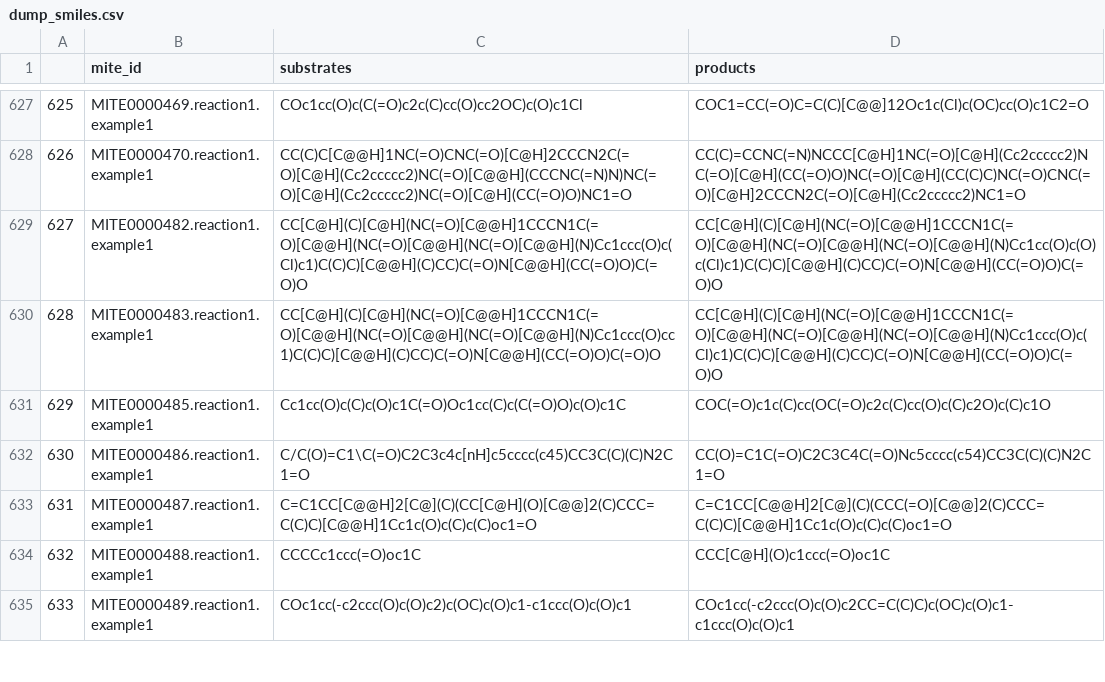
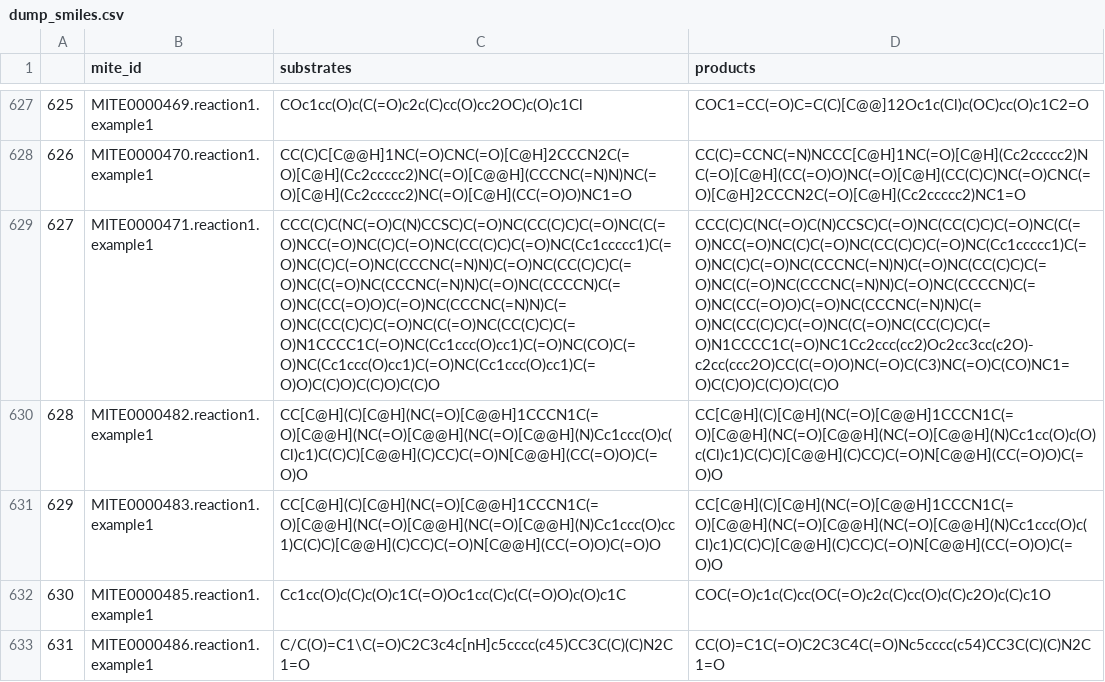
Before and after one commit to mite-standard/mite_data, a CSV file: mite_data/metadata/dump_smiles.csv, drawn as a sheet; only a part is shown, gaps mark what is left out; the shorter side is filled out with more unchanged rows; addresses are those after the commit; the diff names each change by its address in the sheet, - before the commit and + after, or states it on an @@ line.

```diff
--- a/mite_data/metadata/dump_smiles.csv
+++ b/mite_data/metadata/dump_smiles.csv
+row 629: 627 | MITE0000471.reaction1.example1 | CCC(C)C(NC(=O)C(N)CCSC)C(=O)NC(CC(C)C)C(=O)NC(C(=O)NCC(=O)NC(C)C(=O)NC(CC(C)C)C(=O)NC(Cc1ccccc1)C(=O)NC(C)C(=O)NC(CCCNC(=N)N)C(=O)NC(CC(C)C)C(=O)NC(C(=O)NC(CCCNC(=N)N)C(=O)NC(CCCCN)C(=O)NC(CC(=O)O)C(=O)NC(CCCNC(=N)N)C(=O)NC(CC(C)C)C(=O)NC(C(=O)NC(CC(C)C)C(=O)N1CCCC1C(=O)NC(Cc1ccc(O)cc1)C(=O)NC(CO)C(=O)NC(Cc1ccc(O)cc1)C(=O)NC(Cc1ccc(O)cc1)C(=O)O)C(C)O)C(C)O)C(C)O | CCC(C)C(NC(=O)C(N)CCSC)C(=O)NC(CC(C)C)C(=O)NC(C(=O)NCC(=O)NC(C)C(=O)NC(CC(C)C)C(=O)NC(Cc1ccccc1)C(=O)NC(C)C(=O)NC(CCCNC(=N)N)C(=O)NC(CC(C)C)C(=O)NC(C(=O)NC(CCCNC(=N)N)C(=O)NC(CCCCN)C(=O)NC(CC(=O)O)C(=O)NC(CCCNC(=N)N)C(=O)NC(CC(C)C)C(=O)NC(C(=O)NC(CC(C)C)C(=O)N1CCCC1C(=O)NC1Cc2ccc(cc2)Oc2cc3cc(c2O)-c2cc(ccc2O)CC(C(=O)O)NC(=O)C(C3)NC(=O)C(CO)NC1=O)C(C)O)C(C)O)C(C)O
@@ column A renumbered from row 630 down @@
```
Also changed, not shown: mite_data/metadata/dump_smarts.csv, mite_data/metadata/mite_prot_accessions.csv, 4 other files.
